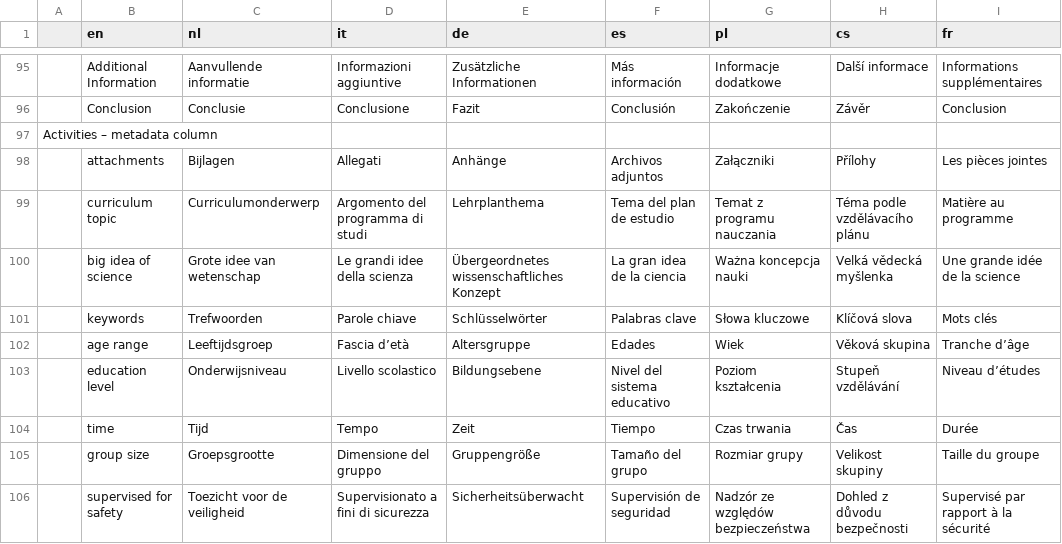
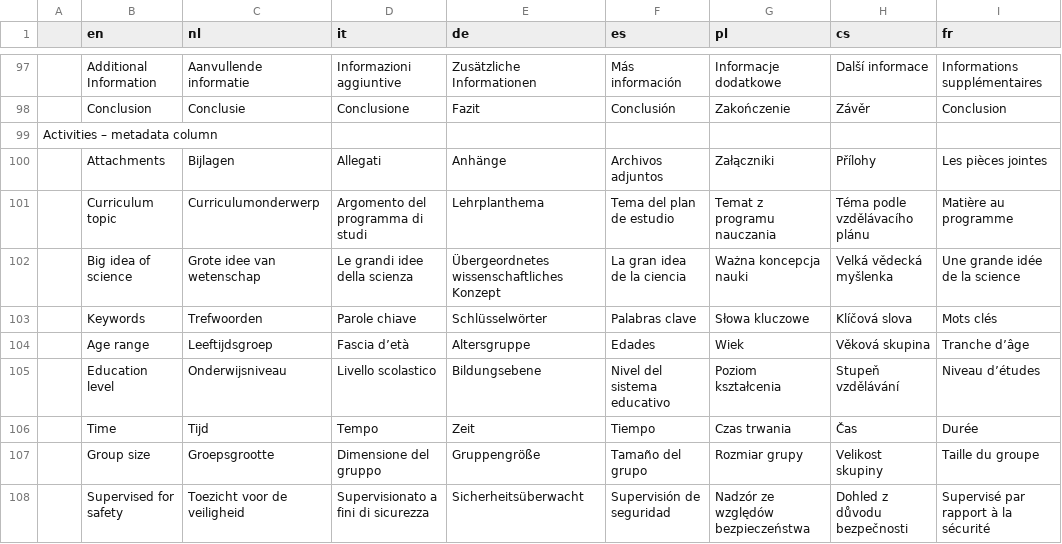
Before and after one commit to vehrlich/spaceawe, a CSV file: share/translations.csv, drawn as a sheet; only a part is shown, gaps mark what is left out; addresses are those after the commit; the diff covers the shown part only; the diff names each change by its address in the sheet, - before the commit and + after, or states it on an @@ line.

Commit message:
updated translation strings

```diff
--- a/share/translations.csv
+++ b/share/translations.csv
-B100 (en): attachments
+B100 (en): Attachments
-B101 (en): curriculum topic
+B101 (en): Curriculum topic
-B102 (en): big idea of science
+B102 (en): Big idea of science
-B103 (en): keywords
+B103 (en): Keywords
-B104 (en): age range
+B104 (en): Age range
-B105 (en): education level
+B105 (en): Education level
-B106 (en): time
+B106 (en): Time
-B107 (en): group size
+B107 (en): Group size
-B108 (en): supervised for safety
+B108 (en): Supervised for safety
```
Also changed, not shown: 4 added rows and 19 edited cells elsewhere in this file, 23 other files.
